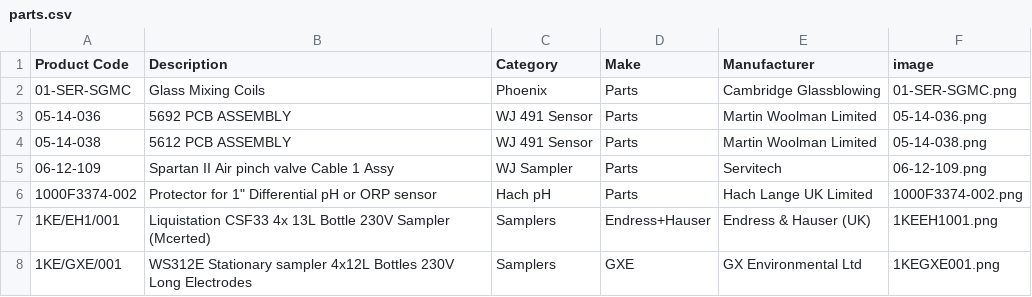
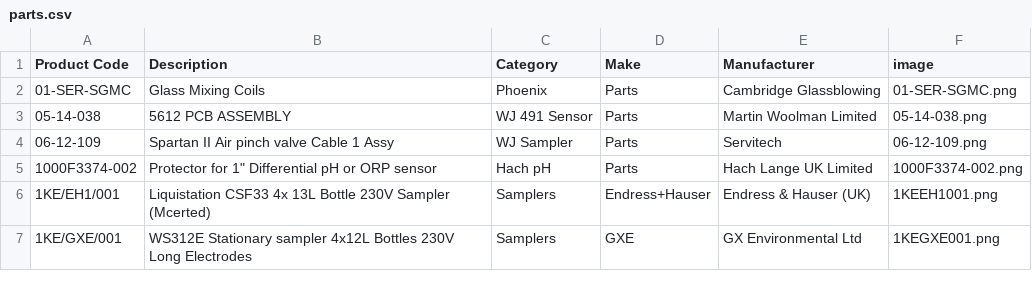
Before and after one commit to tomward0606/PartsProjectMain, a CSV file: parts.csv, drawn as a sheet; only a part is shown; the diff names each change by its address in the sheet, - before the commit and + after, or states it on an @@ line.

Commit message:
Delete part: 05-14-036

```diff
--- a/parts.csv
+++ b/parts.csv
-row 3: 05-14-036 | 5692 PCB ASSEMBLY | WJ 491 Sensor | Parts | Martin Woolman Limited | 05-14-036.png
```
